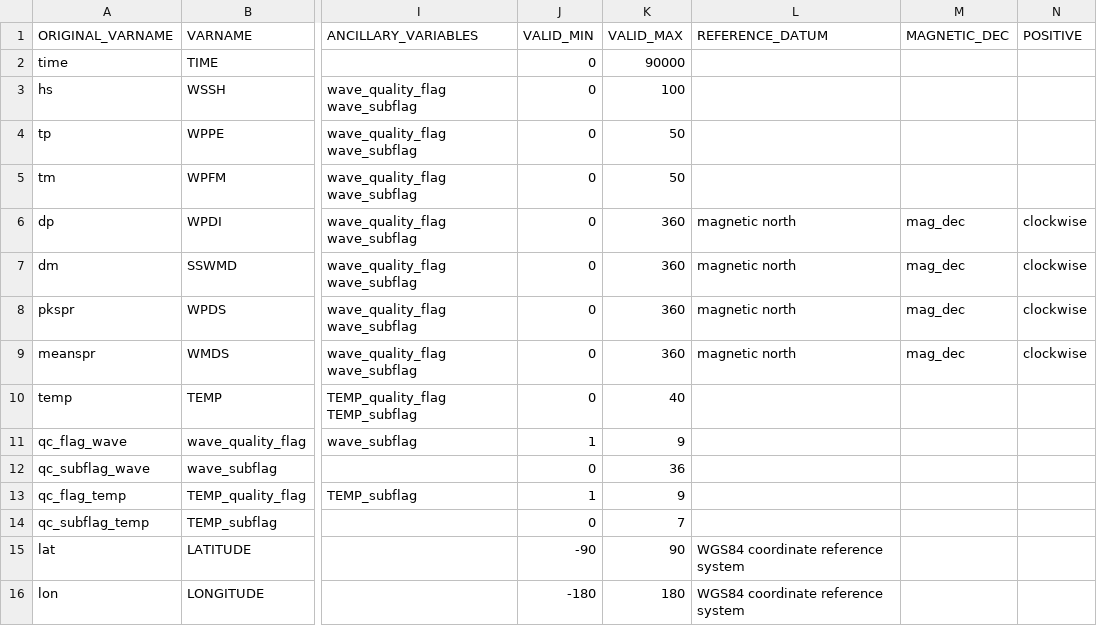
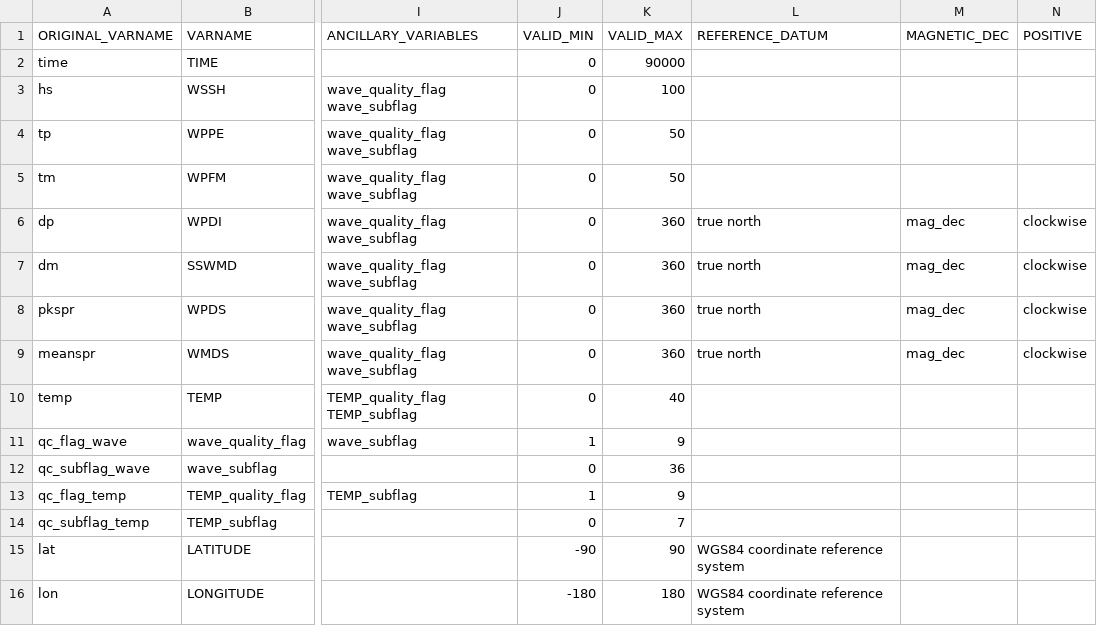
Before and after one commit to mcuttler/wavebuoy_tools, a CSV file: wavebuoys/imos_nc/metadata/bulk_wave_parameters_mapping.csv, drawn as a sheet; only a part is shown, gaps mark what is left out; the diff names each change by its address in the sheet, - before the commit and + after, or states it on an @@ line.

Commit message:
update directional convention to True North (for GPS-based buoys)

```diff
--- a/wavebuoys/imos_nc/metadata/bulk_wave_parameters_mapping.csv
+++ b/wavebuoys/imos_nc/metadata/bulk_wave_parameters_mapping.csv
-L6:L9 (REFERENCE_DATUM): magnetic north
+L6:L9 (REFERENCE_DATUM): true north
```
